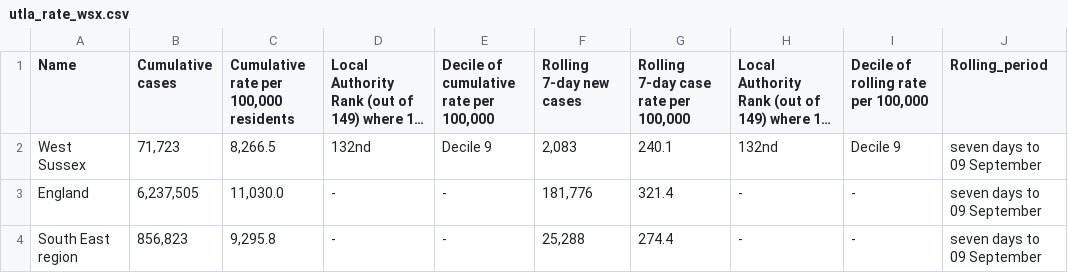
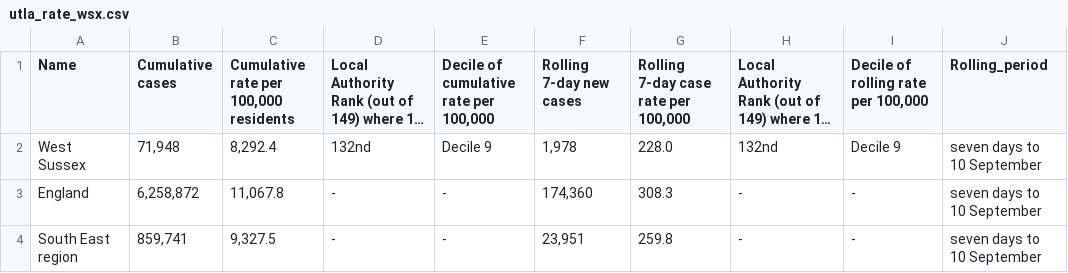
Before and after one commit to psychty/wsx_covid_datapack_public, a CSV file: Outputs/utla_rate_wsx.csv, drawn as a sheet; long unchanged cells end in …; the diff names each change by its address in the sheet, - before the commit and + after, or states it on an @@ line.

```diff
--- a/Outputs/utla_rate_wsx.csv
+++ b/Outputs/utla_rate_wsx.csv
-B2 (Cumulative cases): 71,723
+B2 (Cumulative cases): 71,948
-C2: 8,266.5
+C2: 8,292.4
-F2 (Rolling 7-day new cases): 2,083
+F2 (Rolling 7-day new cases): 1,978
-G2: 240.1
+G2: 228.0
-J2:J4 (Rolling_period): seven days to 09 September
+J2:J4 (Rolling_period): seven days to 10 September
-B3 (Cumulative cases): 6,237,505
+B3 (Cumulative cases): 6,258,872
-C3: 11,030.0
+C3: 11,067.8
-F3 (Rolling 7-day new cases): 181,776
+F3 (Rolling 7-day new cases): 174,360
-G3: 321.4
+G3: 308.3
-B4 (Cumulative cases): 856,823
+B4 (Cumulative cases): 859,741
-C4: 9,295.8
+C4: 9,327.5
-F4 (Rolling 7-day new cases): 25,288
+F4 (Rolling 7-day new cases): 23,951
-G4: 274.4
+G4: 259.8
```
Also changed, not shown: Outputs/ltla_rate_wsx.csv, Outputs/weekly_doses_proportion.csv, 57 other files.
